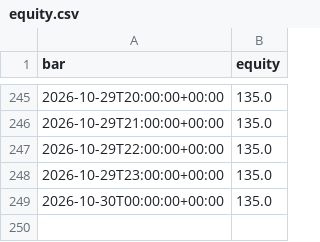
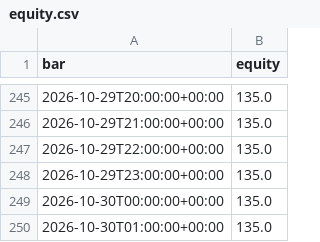
Before and after one commit to jankauskasmantas93/revx-multi-paper-bot, a CSV file: paper/equity.csv, drawn as a sheet; only a part is shown, gaps mark what is left out; the diff names each change by its address in the sheet, - before the commit and + after, or states it on an @@ line.

Commit message:
Paper bot: 2026-10-30 02:43 UTC

```diff
--- a/paper/equity.csv
+++ b/paper/equity.csv
+row 250: 2026-10-30T01:00:00+00:00 | 135.0
```
Also changed, not shown: 2 other files.
